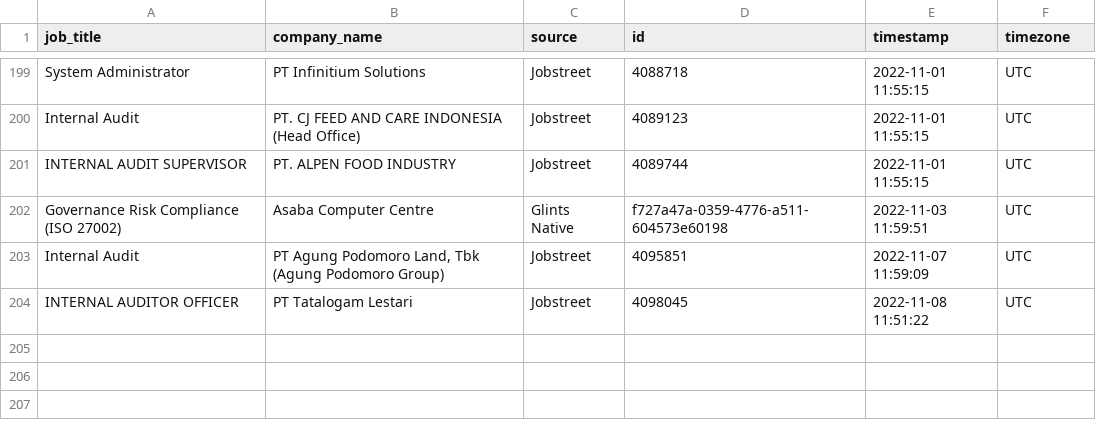
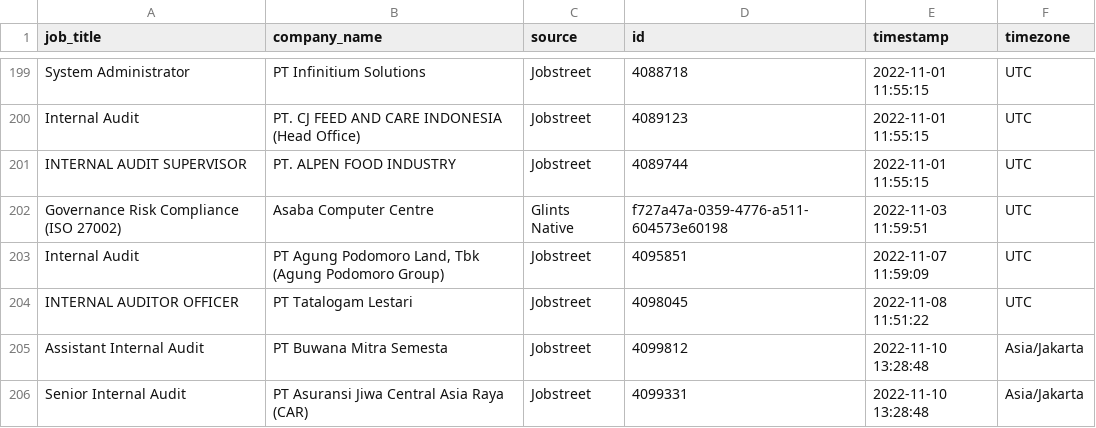
Before and after one commit to akherlan/jobvacancy, a CSV file: output/audit.csv, drawn as a sheet; only a part is shown, gaps mark what is left out; the diff names each change by its address in the sheet, - before the commit and + after, or states it on an @@ line.

```diff
--- a/output/audit.csv
+++ b/output/audit.csv
+row 205: Assistant Internal Audit | PT Buwana Mitra Semesta | Jobstreet | 4099812 | 2022-11-10 13:28:48 | Asia/Jakarta
+row 206: Senior Internal Audit | PT Asuransi Jiwa Central Asia Raya (CAR) | Jobstreet | 4099331 | 2022-11-10 13:28:48 | Asia/Jakarta
```
Also changed, not shown: output/scraped.csv.
